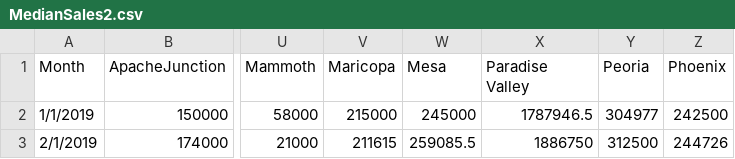
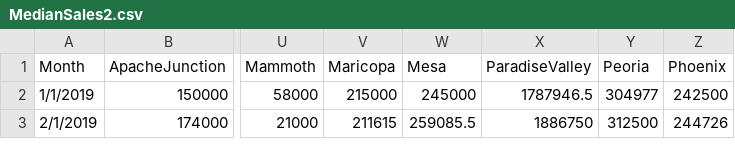
Before and after one commit to AZMAG/Housing-Data-Explorer, a CSV file: MedianSales2.csv, drawn as a sheet; only a part is shown, gaps mark what is left out; the diff names each change by its address in the sheet, - before the commit and + after, or states it on an @@ line.

Commit message:
Update MedianSales2.csv

```diff
--- a/MedianSales2.csv
+++ b/MedianSales2.csv
-X1: Paradise Valley
+X1: ParadiseValley
```
